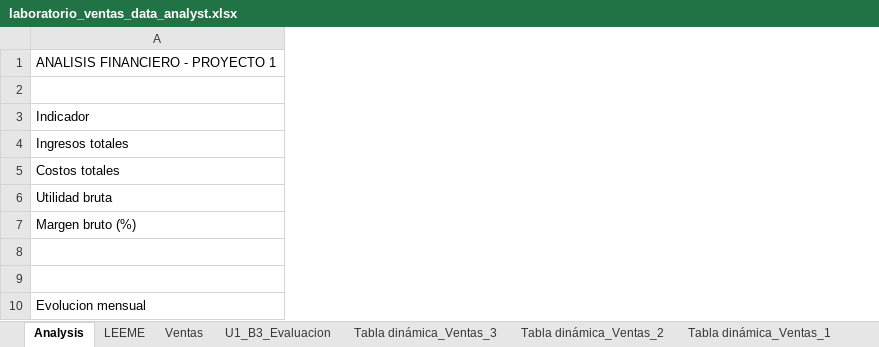
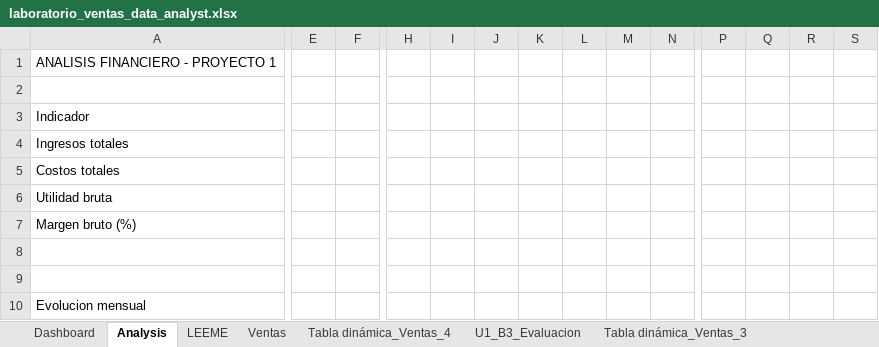
Before and after one commit to renacuas21-sys/plan_data_analyst, an Excel workbook: unidad_01_excel/proyecto_financiero/laboratorio_ventas_data_analyst.xlsx, sheet Analysis, drawn as a sheet; only a part is shown, gaps mark what is left out; values as stored, in another font and other column widths than the file's, no borders; the diff covers the shown part only; the diff names each change by its address in the sheet, - before the commit and + after, or states it on an @@ line.

Commit message:
Unidad 1 - dashboard financiero y conclusiones

```diff
--- a/unidad_01_excel/proyecto_financiero/laboratorio_ventas_data_analyst.xlsx (sheet Analysis)
+++ b/unidad_01_excel/proyecto_financiero/laboratorio_ventas_data_analyst.xlsx (sheet Analysis)
+sheet tab: Dashboard
+sheet tab: Tabla dinámica_Ventas_4
+column E, empty
+column F, empty
+column H, empty
+column I, empty
+column J, empty
+column K, empty
+column L, empty
+column M, empty
+column N, empty
+column P, empty
+column Q, empty
+column R, empty
+column S, empty
```
Also changed, not shown: 93 added rows, 3 added columns and 4 edited cells elsewhere in this sheet, sheet Ventas, charts or pictures, 1 other file.
